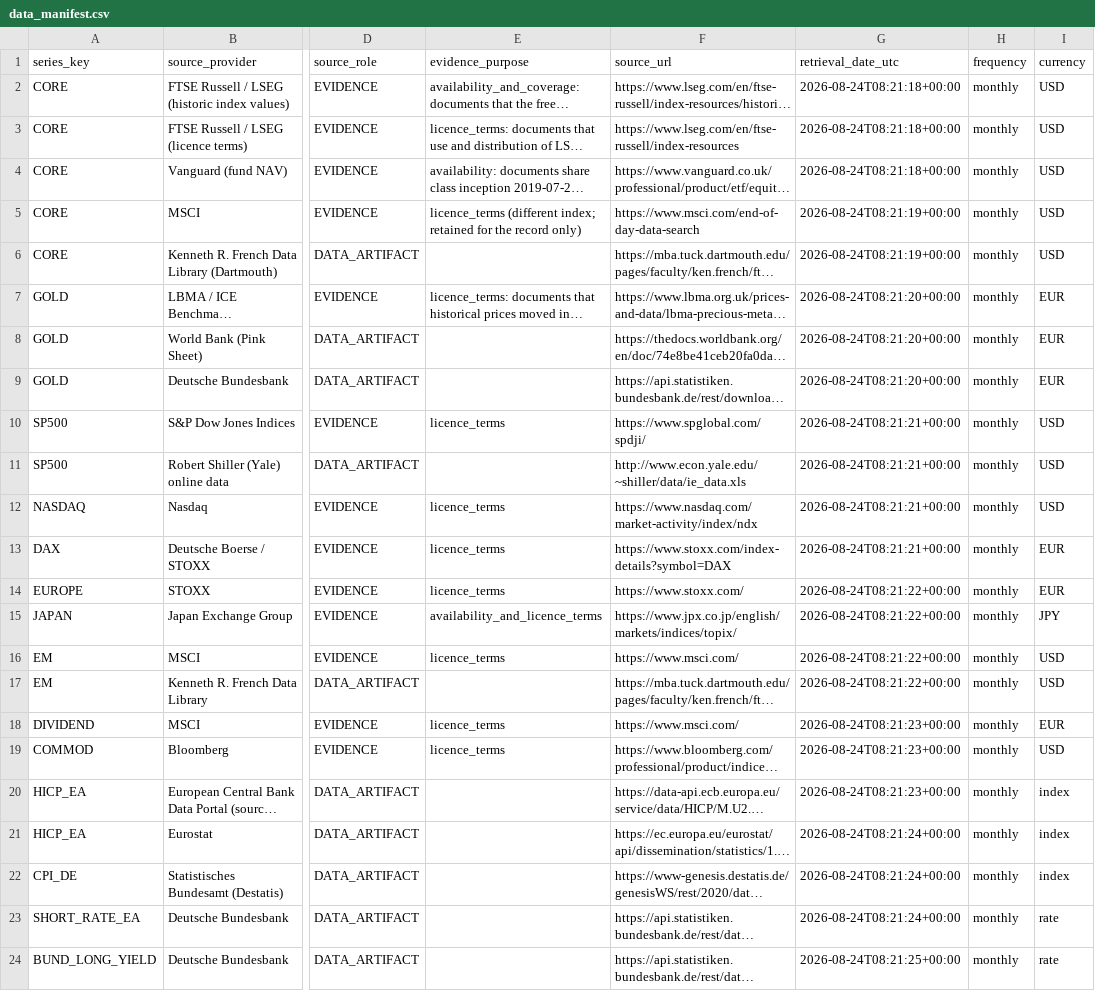
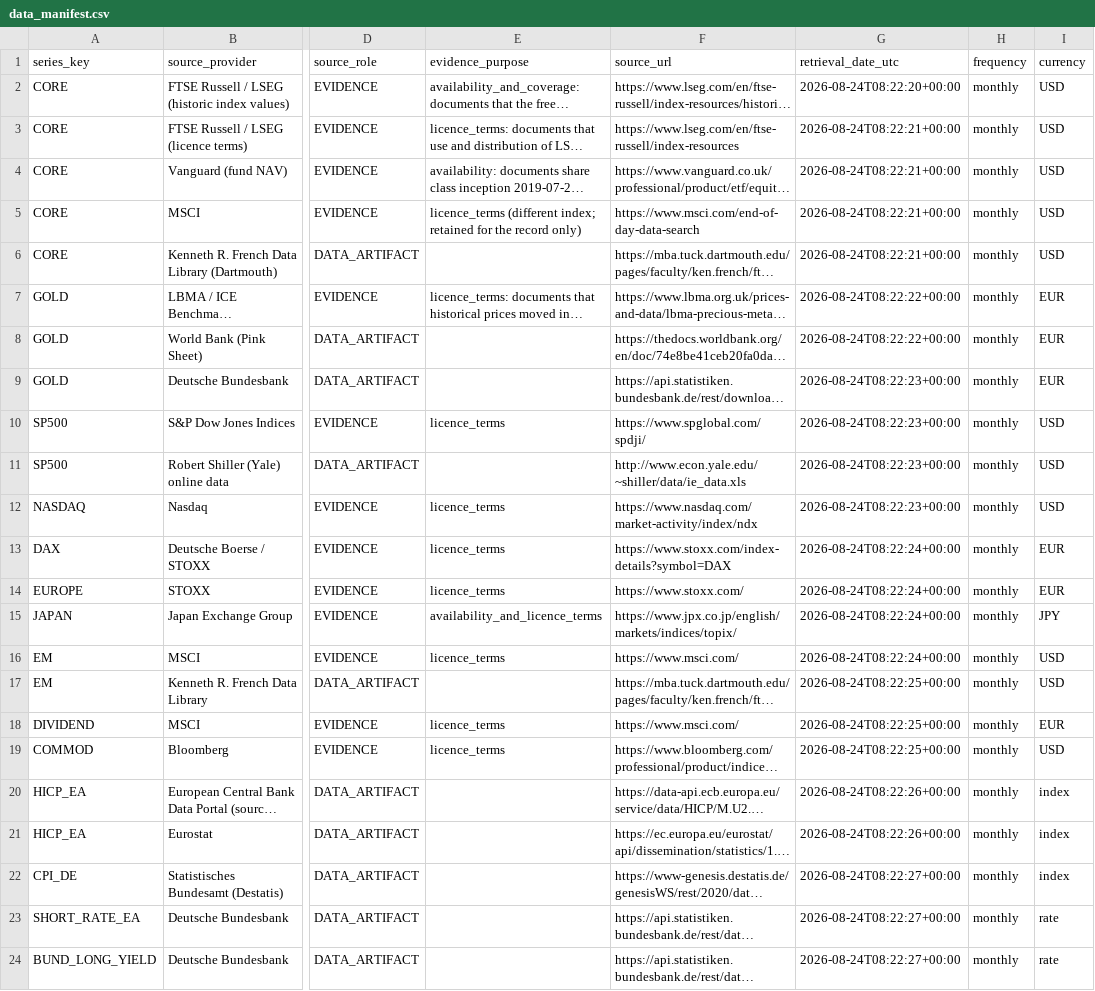
Before and after one commit to charizzzzard/TradeRepublic_portfolio_simulation, a CSV file: results/phase4/data_manifest.csv, drawn as a sheet; only a part is shown, gaps mark what is left out; long unchanged cells end in …; the diff names each change by its address in the sheet, - before the commit and + after, or states it on an @@ line.

```diff
--- a/results/phase4/data_manifest.csv
+++ b/results/phase4/data_manifest.csv
-G2 (retrieval_date_utc): 2026-08-24T08:21:18+00:00
+G2 (retrieval_date_utc): 2026-08-24T08:22:20+00:00
-G3:G4 (retrieval_date_utc): 2026-08-24T08:21:18+00:00
+G3:G4 (retrieval_date_utc): 2026-08-24T08:22:21+00:00
-G5:G6 (retrieval_date_utc): 2026-08-24T08:21:19+00:00
+G5:G6 (retrieval_date_utc): 2026-08-24T08:22:21+00:00
-G7:G8 (retrieval_date_utc): 2026-08-24T08:21:20+00:00
+G7:G8 (retrieval_date_utc): 2026-08-24T08:22:22+00:00
-G9 (retrieval_date_utc): 2026-08-24T08:21:20+00:00
+G9 (retrieval_date_utc): 2026-08-24T08:22:23+00:00
-G10:G12 (retrieval_date_utc): 2026-08-24T08:21:21+00:00
+G10:G12 (retrieval_date_utc): 2026-08-24T08:22:23+00:00
-G13 (retrieval_date_utc): 2026-08-24T08:21:21+00:00
+G13 (retrieval_date_utc): 2026-08-24T08:22:24+00:00
-G14:G16 (retrieval_date_utc): 2026-08-24T08:21:22+00:00
+G14:G16 (retrieval_date_utc): 2026-08-24T08:22:24+00:00
-G17 (retrieval_date_utc): 2026-08-24T08:21:22+00:00
+G17 (retrieval_date_utc): 2026-08-24T08:22:25+00:00
-G18:G19 (retrieval_date_utc): 2026-08-24T08:21:23+00:00
+G18:G19 (retrieval_date_utc): 2026-08-24T08:22:25+00:00
-G20 (retrieval_date_utc): 2026-08-24T08:21:23+00:00
+G20 (retrieval_date_utc): 2026-08-24T08:22:26+00:00
-G21 (retrieval_date_utc): 2026-08-24T08:21:24+00:00
+G21 (retrieval_date_utc): 2026-08-24T08:22:26+00:00
-G22:G23 (retrieval_date_utc): 2026-08-24T08:21:24+00:00
+G22:G23 (retrieval_date_utc): 2026-08-24T08:22:27+00:00
-G24 (retrieval_date_utc): 2026-08-24T08:21:25+00:00
+G24 (retrieval_date_utc): 2026-08-24T08:22:27+00:00
```
Also changed, not shown: 2 other files.
